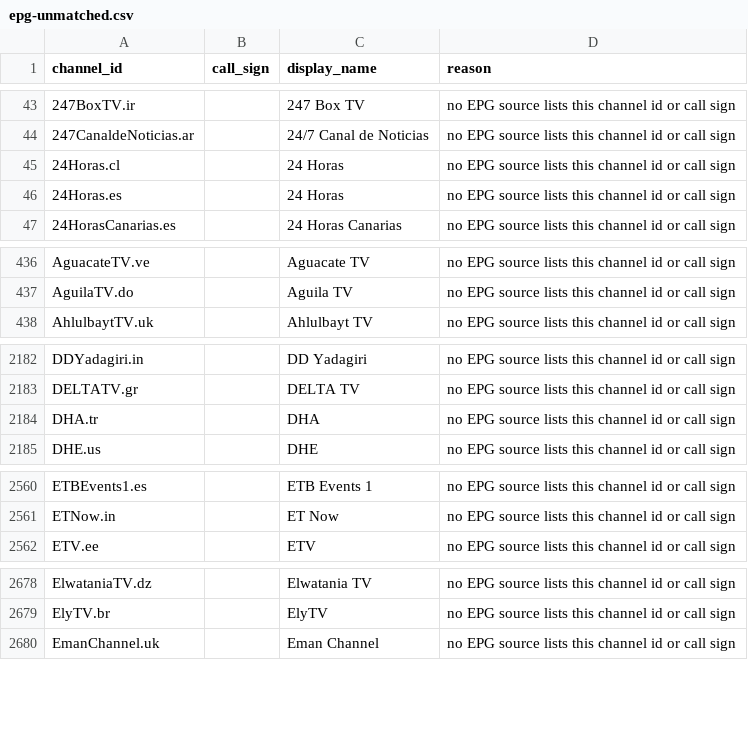
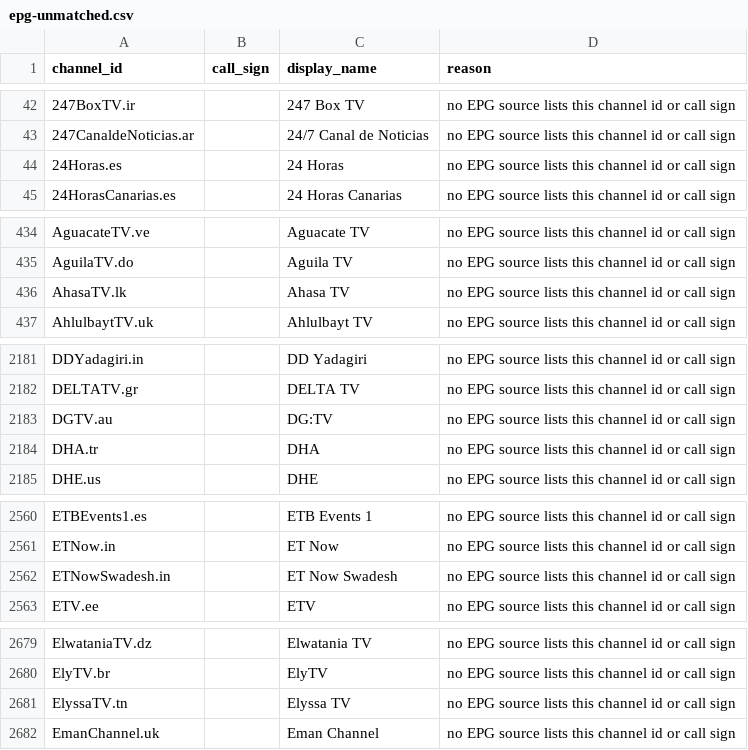
Before and after one commit to 7000premiumchannels/android-tv-guru-playlists, a CSV file: reports/epg-unmatched.csv, drawn as a sheet; only a part is shown, gaps mark what is left out; the diff covers the shown part only.

```diff
--- a/reports/epg-unmatched.csv
+++ b/reports/epg-unmatched.csv
@@ -44,3 +43,2 @@ channel_id,call_sign,display_name,reason
 247CanaldeNoticias.ar,,24/7 Canal de Noticias,no EPG source lists this channel id or call sign
-24Horas.cl,,24 Horas,no EPG source lists this channel id or call sign
 24Horas.es,,24 Horas,no EPG source lists this channel id or call sign
@@ -437,2 +435,3 @@ AguacateTV.ve,,Aguacate TV,no EPG source lists this channel id or call sign
 AguilaTV.do,,Aguila TV,no EPG source lists this channel id or call sign
+AhasaTV.lk,,Ahasa TV,no EPG source lists this channel id or call sign
 AhlulbaytTV.uk,,Ahlulbayt TV,no EPG source lists this channel id or call sign
@@ -2183,2 +2182,3 @@ DDYadagiri.in,,DD Yadagiri,no EPG source lists this channel id or call sign
 DELTATV.gr,,DELTA TV,no EPG source lists this channel id or call sign
+DGTV.au,,DG:TV,no EPG source lists this channel id or call sign
 DHA.tr,,DHA,no EPG source lists this channel id or call sign
@@ -2561,2 +2561,3 @@ ETBEvents1.es,,ETB Events 1,no EPG source lists this channel id or call sign
 ETNow.in,,ET Now,no EPG source lists this channel id or call sign
+ETNowSwadesh.in,,ET Now Swadesh,no EPG source lists this channel id or call sign
 ETV.ee,,ETV,no EPG source lists this channel id or call sign
@@ -2679,2 +2680,3 @@ ElwataniaTV.dz,,Elwatania TV,no EPG source lists this channel id or call sign
 ElyTV.br,,ElyTV,no EPG source lists this channel id or call sign
+ElyssaTV.tn,,Elyssa TV,no EPG source lists this channel id or call sign
 EmanChannel.uk,,Eman Channel,no EPG source lists this channel id or call sign
```
Also changed, not shown: 17 added rows and 9 removed rows elsewhere in this file, 4 other files.
